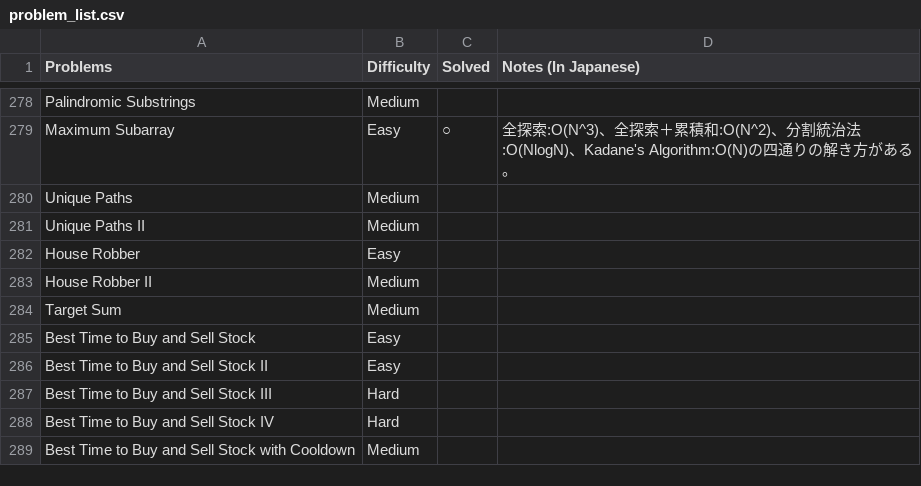
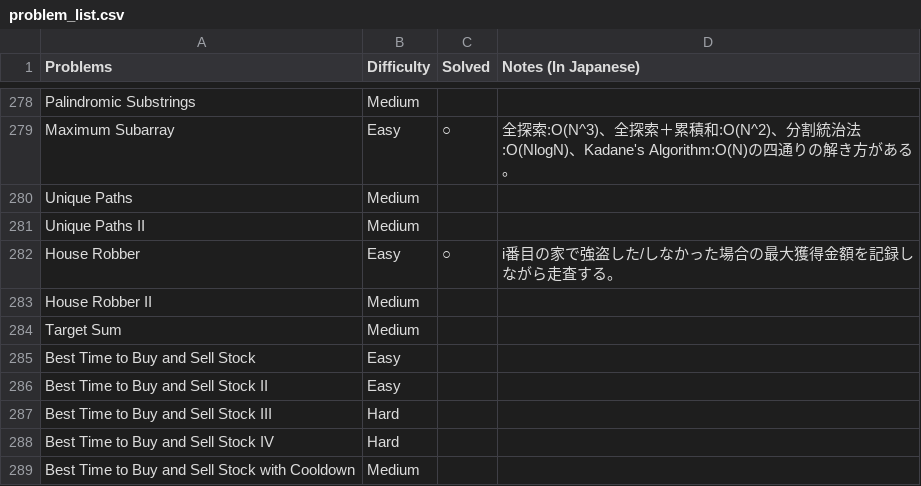
Before and after one commit to sokazaki/leetcode_solutions, a CSV file: problem_list.csv, drawn as a sheet; only a part is shown, gaps mark what is left out.

Commit message:
Update problem_list.csv

```diff
--- a/problem_list.csv
+++ b/problem_list.csv
@@ -281,3 +281,3 @@ Unique Paths,Medium,,
 Unique Paths II,Medium,,
-House Robber,Easy,,
+House Robber,Easy,○,i番目の家で強盗した/しなかった場合の最大獲得金額を記録しながら走査する。
 House Robber II,Medium,,
```
